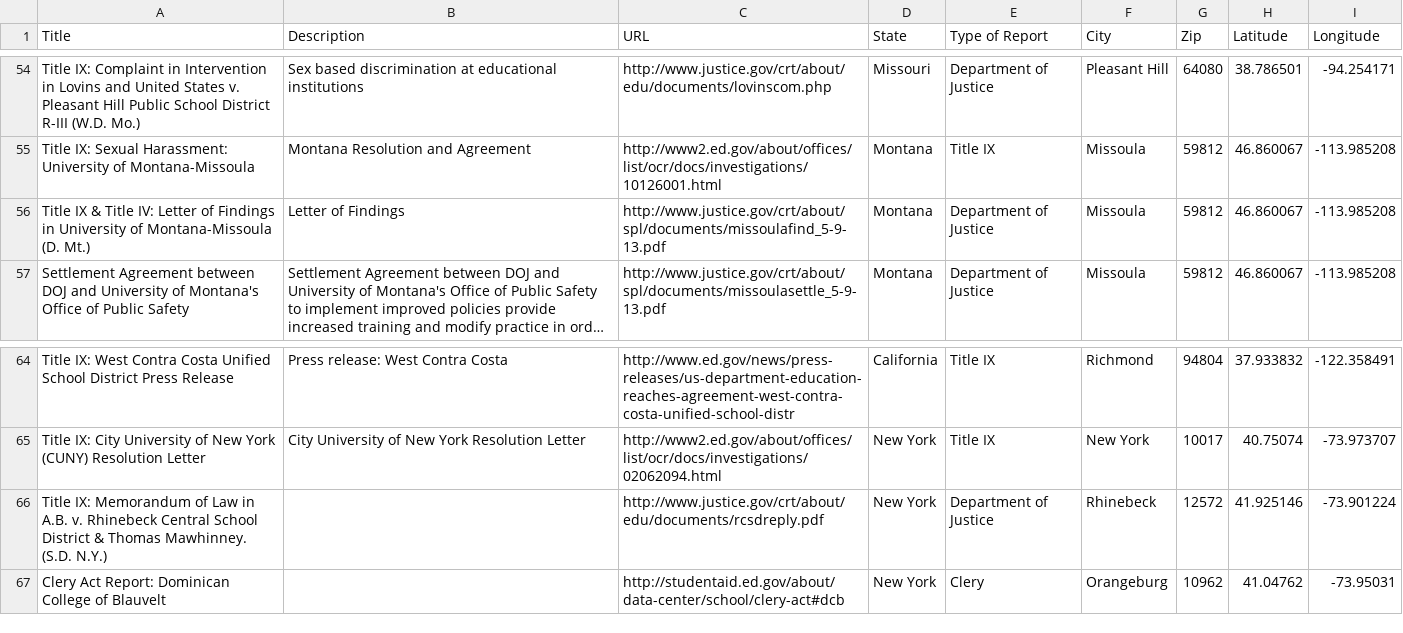
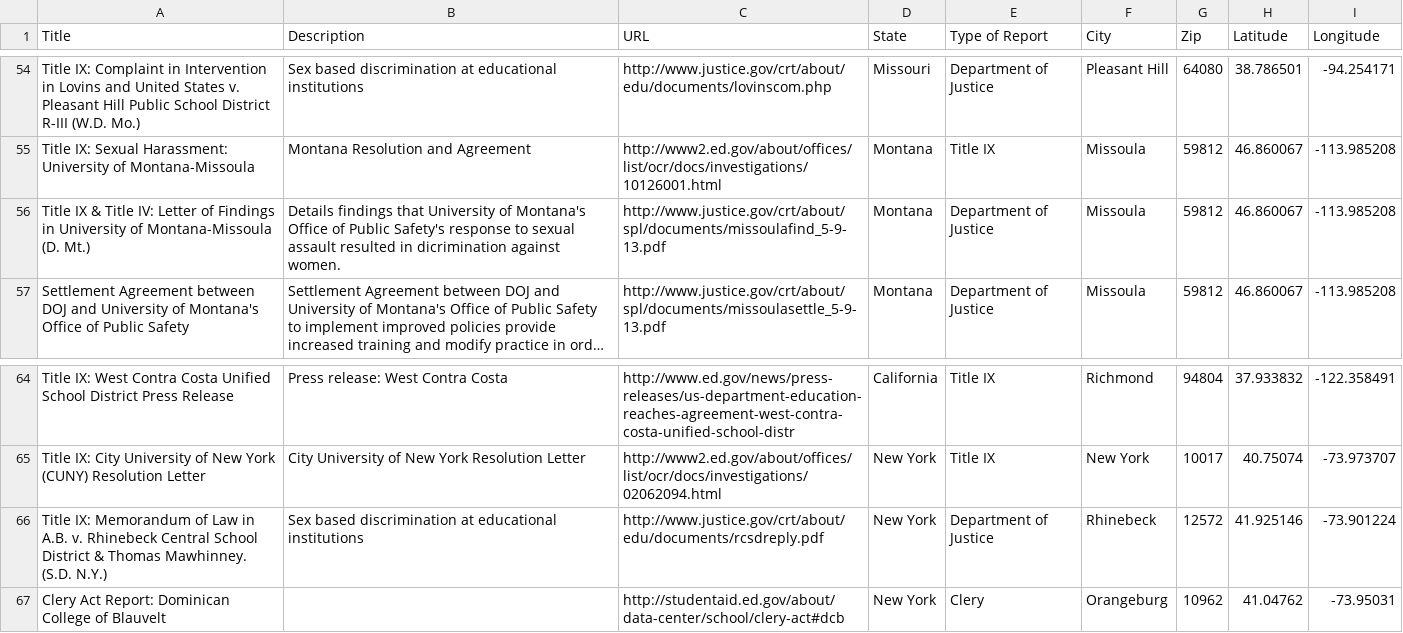
Before and after one commit to WhiteHouse/education-compliance-reports, a CSV file: consentagreements.csv, drawn as a sheet; only a part is shown, gaps mark what is left out; long unchanged cells end in …; the diff names each change by its address in the sheet, - before the commit and + after, or states it on an @@ line.

Commit message:
Descriptions for two entries were mistakenly removed and are now restored

```diff
--- a/consentagreements.csv
+++ b/consentagreements.csv
-B56 (Description): Letter of Findings
+B56 (Description): Details findings that University of Montana's Office of Public Safety's response to sexual assault resulted in dicrimination against women.
-B66 (Description): (empty)
+B66 (Description): Sex based discrimination at educational institutions
```
